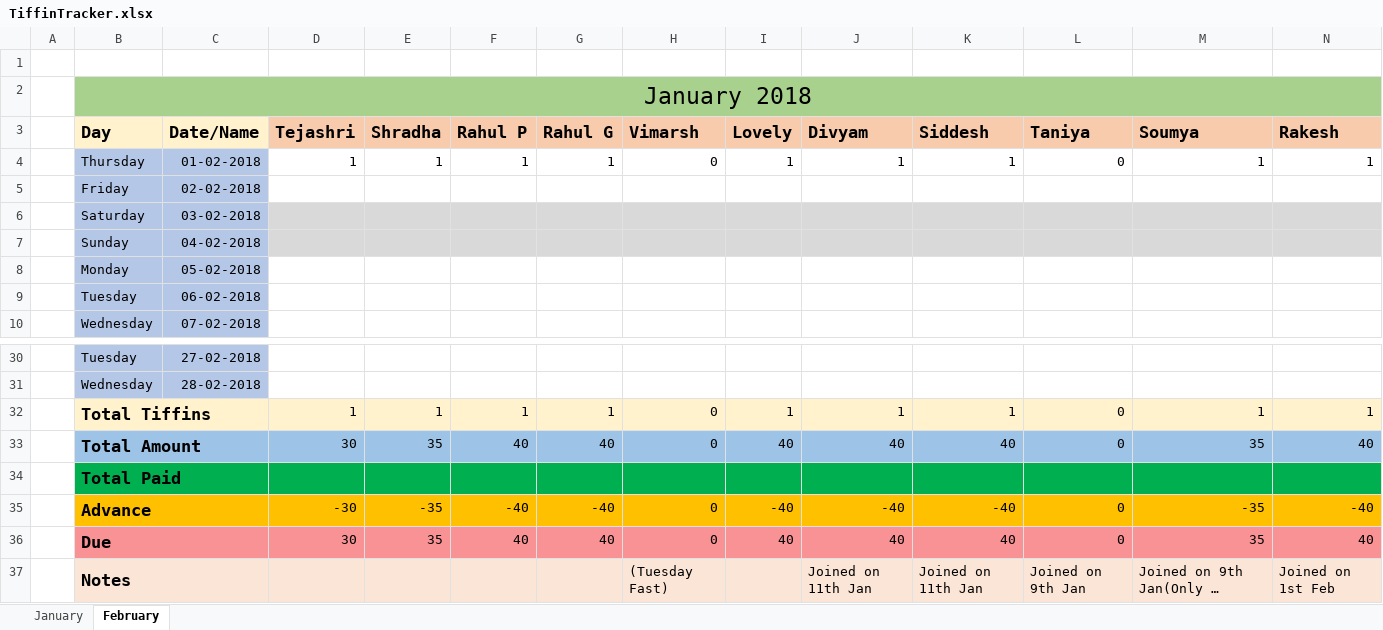
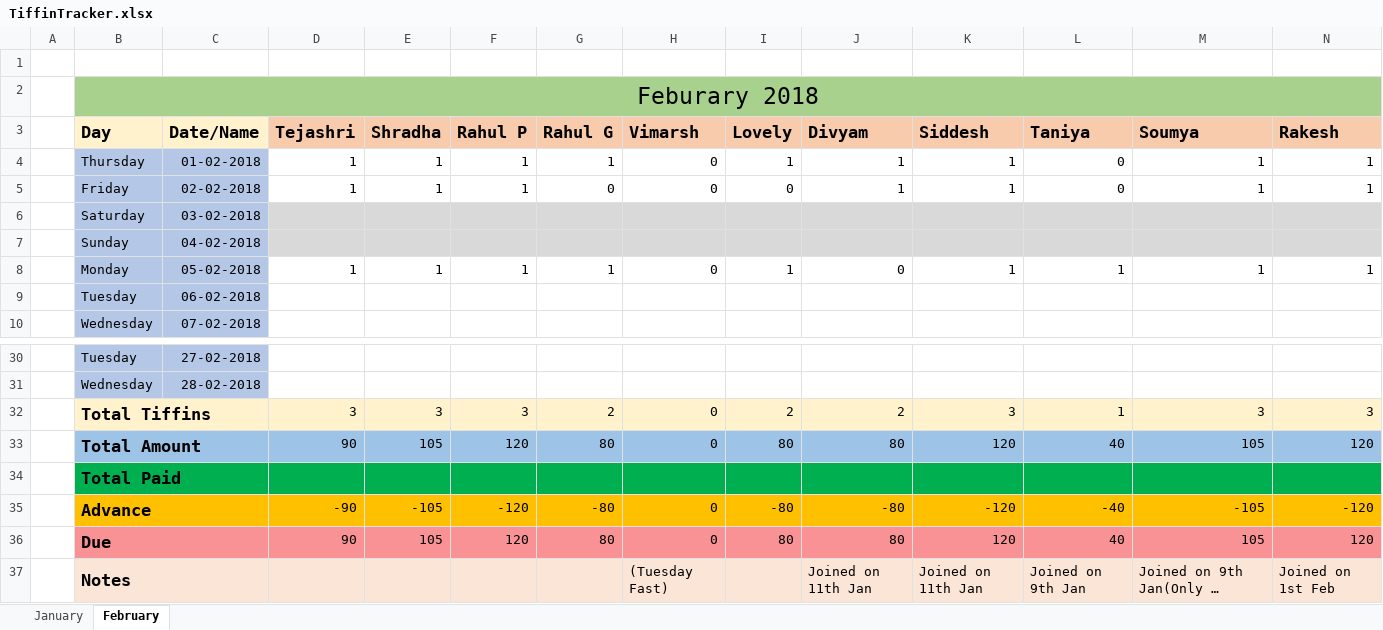
Before and after one commit to pSanket23/Tiffin, an Excel workbook: TiffinTracker.xlsx, sheet February, drawn as a sheet; only a part is shown, gaps mark what is left out; long unchanged cells end in …; values as stored, in another font and other column widths than the file's, no borders; removed rows and columns are numbered as before the commit, all else as after; rows hold the shown columns only; the diff names each change by its address in the sheet, - before the commit and + after, or states it on an @@ line.

Commit message:
Add files via upload

```diff
--- a/TiffinTracker.xlsx (sheet February)
+++ b/TiffinTracker.xlsx (sheet February)
-B2 (Day): January 2018
+B2 (Day): Feburary 2018
-D5 (Tejashri): (empty)
+D5 (Tejashri): 1
-E5 (Shradha): (empty)
+E5 (Shradha): 1
-F5 (Rahul P): (empty)
+F5 (Rahul P): 1
-G5 (Rahul G): (empty)
+G5 (Rahul G): 0
-H5 (Vimarsh): (empty)
+H5 (Vimarsh): 0
-I5 (Lovely): (empty)
+I5 (Lovely): 0
-J5 (Divyam): (empty)
+J5 (Divyam): 1
-K5 (Siddesh): (empty)
+K5 (Siddesh): 1
-L5 (Taniya): (empty)
+L5 (Taniya): 0
-M5 (Soumya): (empty)
+M5 (Soumya): 1
-N5 (Rakesh): (empty)
+N5 (Rakesh): 1
-D8 (Tejashri): (empty)
+D8 (Tejashri): 1
-E8 (Shradha): (empty)
+E8 (Shradha): 1
-F8 (Rahul P): (empty)
+F8 (Rahul P): 1
-G8 (Rahul G): (empty)
+G8 (Rahul G): 1
-H8 (Vimarsh): (empty)
+H8 (Vimarsh): 0
-I8 (Lovely): (empty)
+I8 (Lovely): 1
-J8 (Divyam): (empty)
+J8 (Divyam): 0
-K8 (Siddesh): (empty)
+K8 (Siddesh): 1
-L8 (Taniya): (empty)
+L8 (Taniya): 1
-M8 (Soumya): (empty)
+M8 (Soumya): 1
-N8 (Rakesh): (empty)
+N8 (Rakesh): 1
-row 32:  | Total Tiffins |  | 1 | 1 | 1 | 1 | 0 | 1 | 1 | 1 | 0 | 1 | 1
-row 33:  | Total Amount |  | 30 | 35 | 40 | 40 | 0 | 40 | 40 | 40 | 0 | 35 | 40
+row 32:  | Total Tiffins |  | 3 | 3 | 3 | 2 | 0 | 2 | 2 | 3 | 1 | 3 | 3
+row 33:  | Total Amount |  | 90 | 105 | 120 | 80 | 0 | 80 | 80 | 120 | 40 | 105 | 120
-row 35:  | Advance |  | -30 | -35 | -40 | -40 | 0 | -40 | -40 | -40 | 0 | -35 | -40
-row 36:  | Due |  | 30 | 35 | 40 | 40 | 0 | 40 | 40 | 40 | 0 | 35 | 40
+row 35:  | Advance |  | -90 | -105 | -120 | -80 | 0 | -80 | -80 | -120 | -40 | -105 | -120
+row 36:  | Due |  | 90 | 105 | 120 | 80 | 0 | 80 | 80 | 120 | 40 | 105 | 120
```
Also changed, not shown: sheet January.
